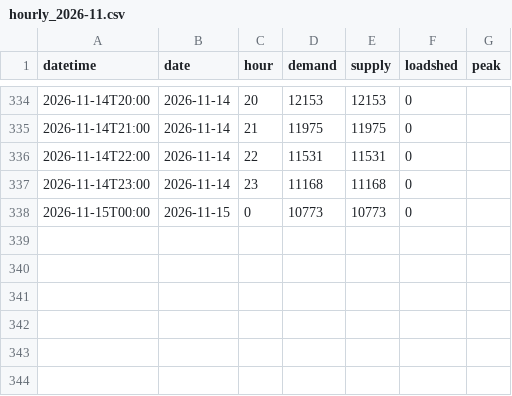
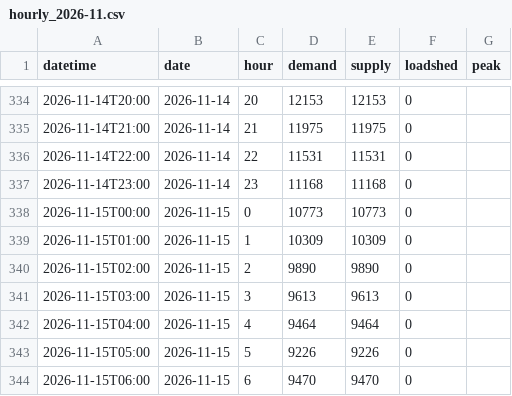
Before and after one commit to sushmit0109/prototype, a CSV file: electricity/raw/pgcb/hourly_2026-11.csv, drawn as a sheet; only a part is shown, gaps mark what is left out.

```diff
--- a/electricity/raw/pgcb/hourly_2026-11.csv
+++ b/electricity/raw/pgcb/hourly_2026-11.csv
@@ -338 +338,7 @@ datetime,date,hour,demand,supply,loadshed,peak
 2026-11-15T00:00,2026-11-15,0,10773,10773,0,
+2026-11-15T01:00,2026-11-15,1,10309,10309,0,
+2026-11-15T02:00,2026-11-15,2,9890,9890,0,
+2026-11-15T03:00,2026-11-15,3,9613,9613,0,
+2026-11-15T04:00,2026-11-15,4,9464,9464,0,
+2026-11-15T05:00,2026-11-15,5,9226,9226,0,
+2026-11-15T06:00,2026-11-15,6,9470,9470,0,
```
Also changed, not shown: 4 other files.
